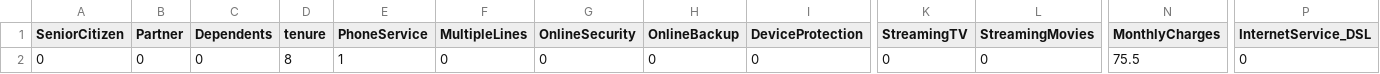
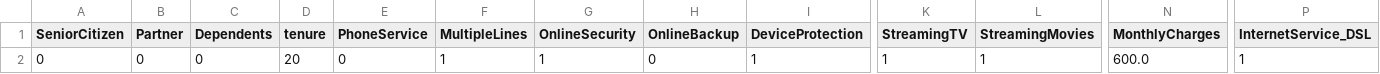
Before and after one commit to nuespringramalimarouane-prog/churn-intelligence, a CSV file: python-api/api/data/clean_sample_api.csv, drawn as a sheet; only a part is shown, gaps mark what is left out; the diff names each change by its address in the sheet, - before the commit and + after, or states it on an @@ line.

```diff
--- a/python-api/api/data/clean_sample_api.csv
+++ b/python-api/api/data/clean_sample_api.csv
-D2 (tenure): 8
+D2 (tenure): 20
-E2 (PhoneService): 1
+E2 (PhoneService): 0
-F2 (MultipleLines): 0
+F2 (MultipleLines): 1
-G2 (OnlineSecurity): 0
+G2 (OnlineSecurity): 1
-I2 (DeviceProtection): 0
+I2 (DeviceProtection): 1
-K2 (StreamingTV): 0
+K2 (StreamingTV): 1
-L2 (StreamingMovies): 0
+L2 (StreamingMovies): 1
-N2 (MonthlyCharges): 75.5
+N2 (MonthlyCharges): 600.0
-P2 (InternetService_DSL): 0
+P2 (InternetService_DSL): 1
```
Also changed, not shown: 4 other files.
